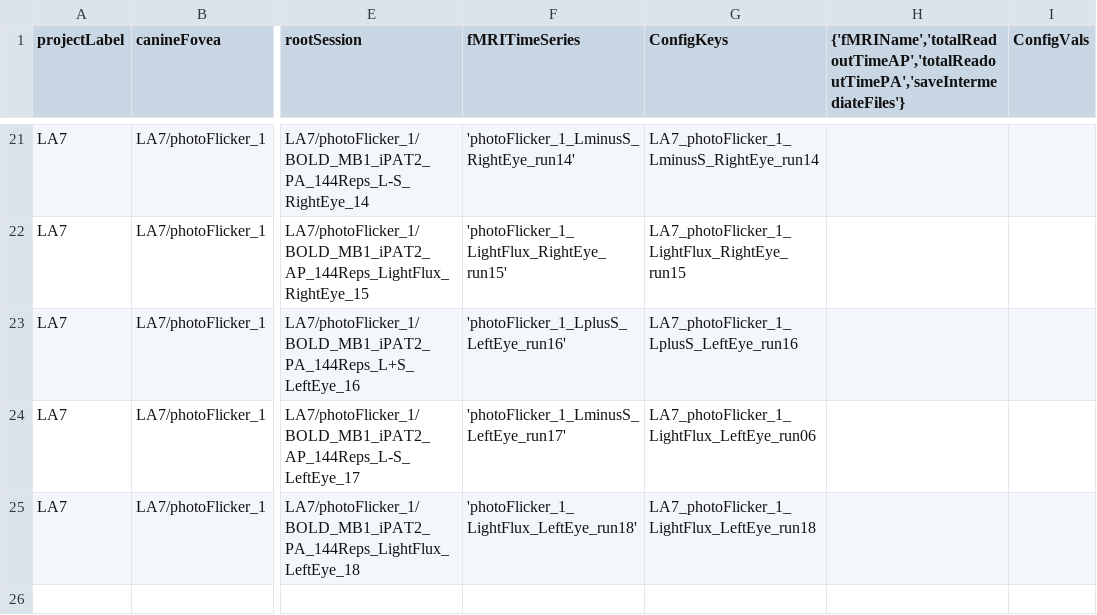
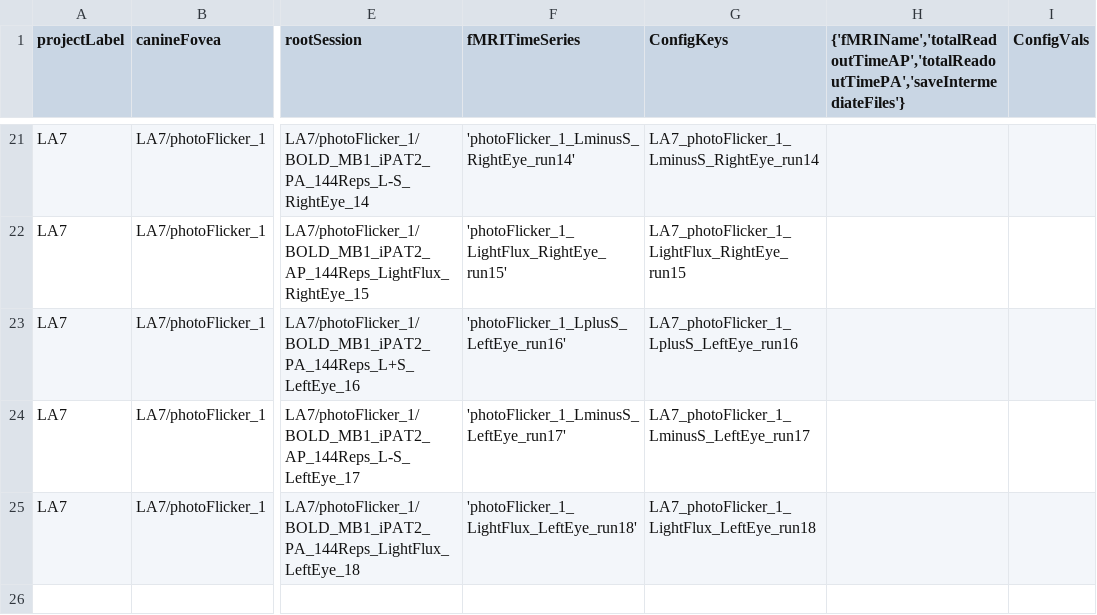
Before and after one commit to gkaguirrelab/mriLDOGAnalysis, a CSV file: submitGears/main/ldogFuncParams.csv, drawn as a sheet; only a part is shown, gaps mark what is left out; the diff names each change by its address in the sheet, - before the commit and + after, or states it on an @@ line.

Commit message:
Fixing an error in the Func sheet

```diff
--- a/submitGears/main/ldogFuncParams.csv
+++ b/submitGears/main/ldogFuncParams.csv
-G24 (ConfigKeys): LA7_photoFlicker_1_LightFlux_LeftEye_run06
+G24 (ConfigKeys): LA7_photoFlicker_1_LminusS_LeftEye_run17
```
